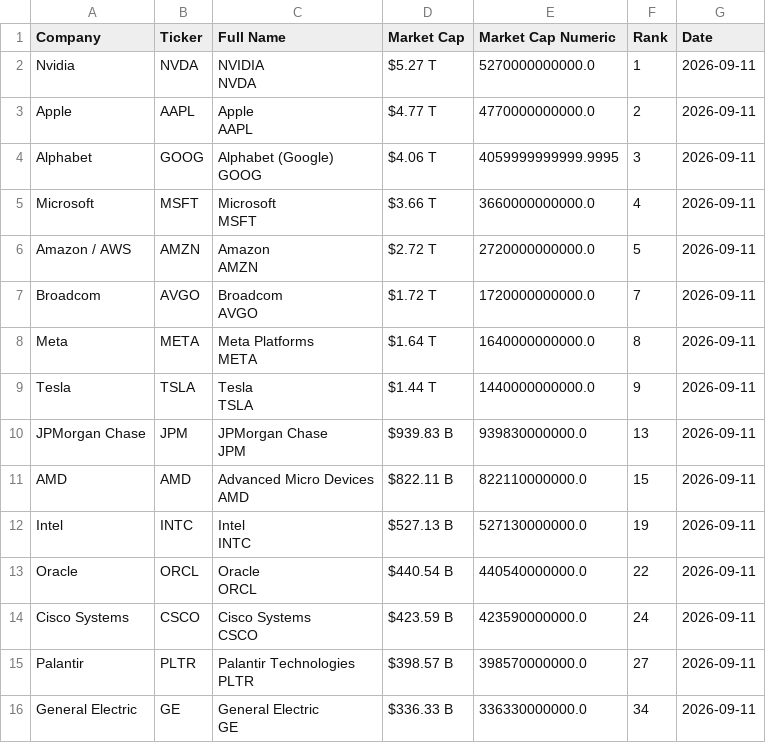
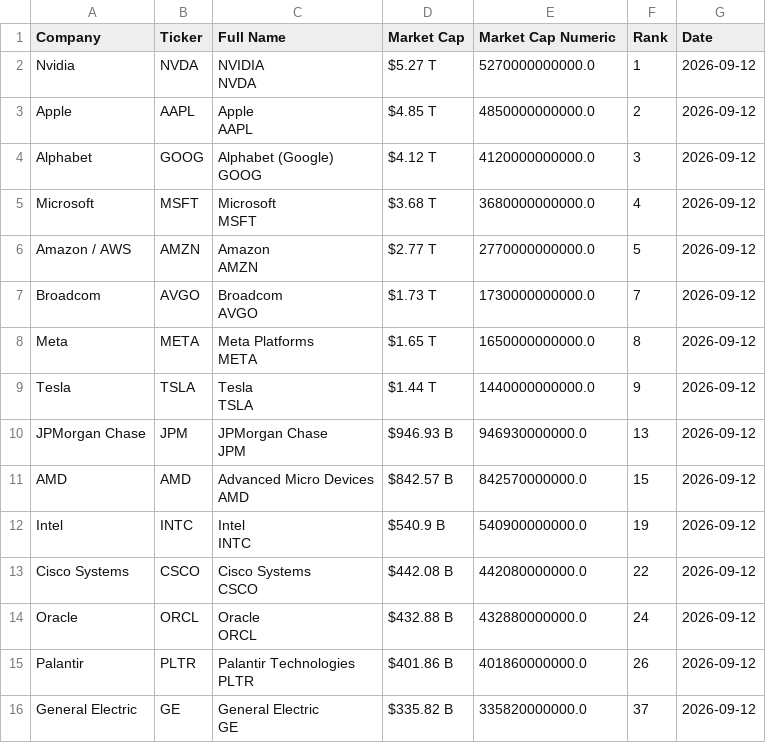
Before and after one commit to ayeeff/fiefdom, a CSV file: data/pubtotal.csv, drawn as a sheet; only a part is shown; the diff covers the shown part only.

```diff
--- a/data/pubtotal.csv
+++ b/data/pubtotal.csv
@@ -1,31 +1,31 @@
 Company,Ticker,Full Name,Market Cap,Market Cap Numeric,Rank,Date
-Nvidia,NVDA,"NVIDIA
-NVDA",$5.27 T,5270000000000.0,1,2026-09-11
-Apple,AAPL,"Apple
-AAPL",$4.77 T,4770000000000.0,2,2026-09-11
-Alphabet,GOOG,"Alphabet (Google)
-GOOG",$4.06 T,4059999999999.9995,3,2026-09-11
-Microsoft,MSFT,"Microsoft
-MSFT",$3.66 T,3660000000000.0,4,2026-09-11
-Amazon / AWS,AMZN,"Amazon
-AMZN",$2.72 T,2720000000000.0,5,2026-09-11
-Broadcom,AVGO,"Broadcom
-AVGO",$1.72 T,1720000000000.0,7,2026-09-11
-Meta,META,"Meta Platforms
-META",$1.64 T,1640000000000.0,8,2026-09-11
-Tesla,TSLA,"Tesla
-TSLA",$1.44 T,1440000000000.0,9,2026-09-11
-JPMorgan Chase,JPM,"JPMorgan Chase
-JPM",$939.83 B,939830000000.0,13,2026-09-11
-AMD,AMD,"Advanced Micro Devices
-AMD",$822.11 B,822110000000.0,15,2026-09-11
-Intel,INTC,"Intel
-INTC",$527.13 B,527130000000.0,19,2026-09-11
-Oracle,ORCL,"Oracle
-ORCL",$440.54 B,440540000000.0,22,2026-09-11
-Cisco Systems,CSCO,"Cisco Systems
-CSCO",$423.59 B,423590000000.0,24,2026-09-11
-Palantir,PLTR,"Palantir Technologies
-PLTR",$398.57 B,398570000000.0,27,2026-09-11
-General Electric,GE,"General Electric
-GE",$336.33 B,336330000000.0,34,2026-09-11
+Nvidia,NVDA,"NVIDIA
+NVDA",$5.27 T,5270000000000.0,1,2026-09-12
+Apple,AAPL,"Apple
+AAPL",$4.85 T,4850000000000.0,2,2026-09-12
+Alphabet,GOOG,"Alphabet (Google)
+GOOG",$4.12 T,4120000000000.0,3,2026-09-12
+Microsoft,MSFT,"Microsoft
+MSFT",$3.68 T,3680000000000.0,4,2026-09-12
+Amazon / AWS,AMZN,"Amazon
+AMZN",$2.77 T,2770000000000.0,5,2026-09-12
+Broadcom,AVGO,"Broadcom
+AVGO",$1.73 T,1730000000000.0,7,2026-09-12
+Meta,META,"Meta Platforms
+META",$1.65 T,1650000000000.0,8,2026-09-12
+Tesla,TSLA,"Tesla
+TSLA",$1.44 T,1440000000000.0,9,2026-09-12
+JPMorgan Chase,JPM,"JPMorgan Chase
+JPM",$946.93 B,946930000000.0,13,2026-09-12
+AMD,AMD,"Advanced Micro Devices
+AMD",$842.57 B,842570000000.0,15,2026-09-12
+Intel,INTC,"Intel
+INTC",$540.9 B,540900000000.0,19,2026-09-12
+Cisco Systems,CSCO,"Cisco Systems
+CSCO",$442.08 B,442080000000.0,22,2026-09-12
+Oracle,ORCL,"Oracle
+ORCL",$432.88 B,432880000000.0,24,2026-09-12
+Palantir,PLTR,"Palantir Technologies
+PLTR",$401.86 B,401860000000.0,26,2026-09-12
+General Electric,GE,"General Electric
+GE",$335.82 B,335820000000.0,37,2026-09-12
```
Also changed, not shown: 1 added row, 1 removed row and 13 edited cells elsewhere in this file.
